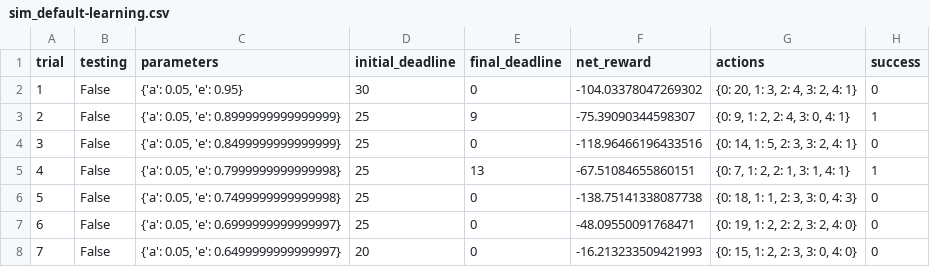
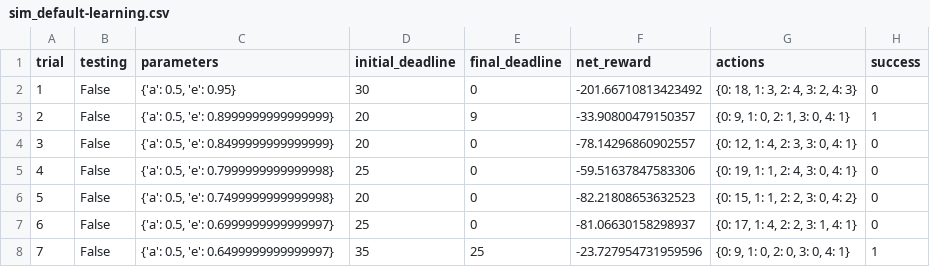
Before and after one commit to jmsantorum/machine-learning, a CSV file: projects/smartcab/logs/sim_default-learning.csv, drawn as a sheet; only a part is shown; the diff covers the shown part only.

Commit message:
Project 4 - Review

```diff
--- a/projects/smartcab/logs/sim_default-learning.csv
+++ b/projects/smartcab/logs/sim_default-learning.csv
@@ -1,8 +1,8 @@
 trial,testing,parameters,initial_deadline,final_deadline,net_reward,actions,success
-1,False,"{'a': 0.05, 'e': 0.95}",30,0,-104.03378047269302,"{0: 20, 1: 3, 2: 4, 3: 2, 4: 1}",0
-2,False,"{'a': 0.05, 'e': 0.8999999999999999}",25,9,-75.39090344598307,"{0: 9, 1: 2, 2: 4, 3: 0, 4: 1}",1
-3,False,"{'a': 0.05, 'e': 0.8499999999999999}",25,0,-118.96466196433516,"{0: 14, 1: 5, 2: 3, 3: 2, 4: 1}",0
-4,False,"{'a': 0.05, 'e': 0.7999999999999998}",25,13,-67.51084655860151,"{0: 7, 1: 2, 2: 1, 3: 1, 4: 1}",1
-5,False,"{'a': 0.05, 'e': 0.7499999999999998}",25,0,-138.75141338087738,"{0: 18, 1: 1, 2: 3, 3: 0, 4: 3}",0
-6,False,"{'a': 0.05, 'e': 0.6999999999999997}",25,0,-48.09550091768471,"{0: 19, 1: 2, 2: 2, 3: 2, 4: 0}",0
-7,False,"{'a': 0.05, 'e': 0.6499999999999997}",20,0,-16.213233509421993,"{0: 15, 1: 2, 2: 3, 3: 0, 4: 0}",0
+1,False,"{'a': 0.5, 'e': 0.95}",30,0,-201.66710813423492,"{0: 18, 1: 3, 2: 4, 3: 2, 4: 3}",0
+2,False,"{'a': 0.5, 'e': 0.8999999999999999}",20,9,-33.90800479150357,"{0: 9, 1: 0, 2: 1, 3: 0, 4: 1}",1
+3,False,"{'a': 0.5, 'e': 0.8499999999999999}",20,0,-78.14296860902557,"{0: 12, 1: 4, 2: 3, 3: 0, 4: 1}",0
+4,False,"{'a': 0.5, 'e': 0.7999999999999998}",25,0,-59.51637847583306,"{0: 19, 1: 1, 2: 4, 3: 0, 4: 1}",0
+5,False,"{'a': 0.5, 'e': 0.7499999999999998}",20,0,-82.21808653632523,"{0: 15, 1: 1, 2: 2, 3: 0, 4: 2}",0
+6,False,"{'a': 0.5, 'e': 0.6999999999999997}",25,0,-81.06630158298937,"{0: 17, 1: 4, 2: 2, 3: 1, 4: 1}",0
+7,False,"{'a': 0.5, 'e': 0.6499999999999997}",35,25,-23.727954731959596,"{0: 9, 1: 0, 2: 0, 3: 0, 4: 1}",1
```
Also changed, not shown: 102 edited cells elsewhere in this file, 4 other files.
